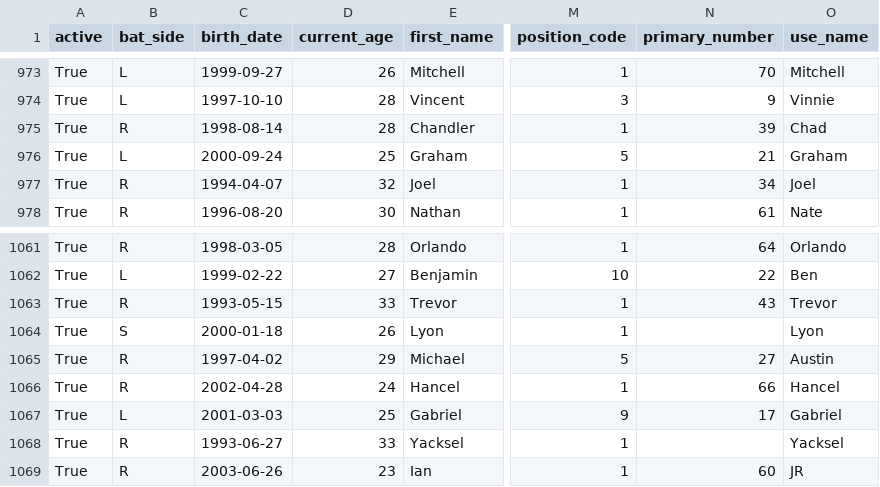
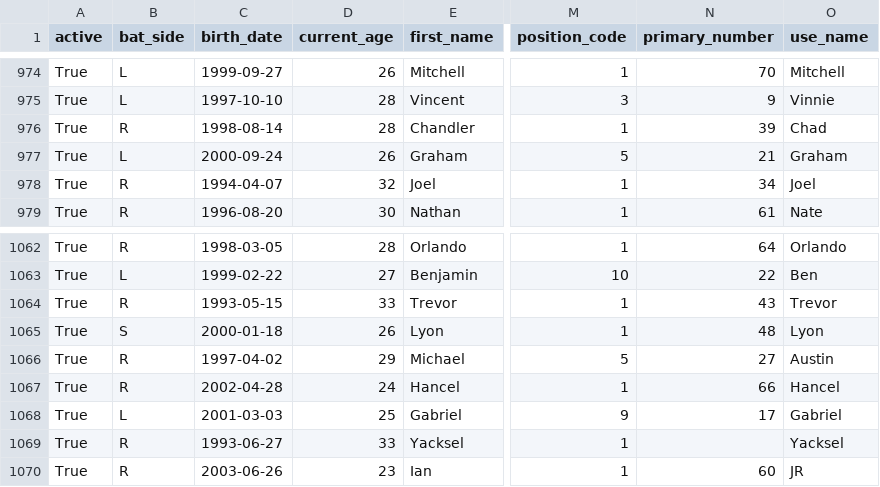
Before and after one commit to fuku8/mlb-data, a CSV file: data/players.csv, drawn as a sheet; only a part is shown, gaps mark what is left out; addresses are those after the commit; the diff covers the shown part only; the diff names each change by its address in the sheet, - before the commit and + after, or states it on an @@ line.

```diff
--- a/data/players.csv
+++ b/data/players.csv
-D977 (current_age): 25
+D977 (current_age): 26
-N1065 (primary_number): (empty)
+N1065 (primary_number): 48
```
Also changed, not shown: 1 added row and 4 edited cells elsewhere in this file, data/player_fielding.csv, data/player_hitting.csv, 6 other files.
